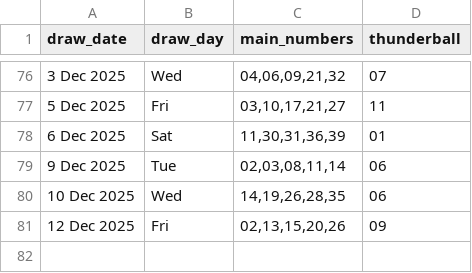
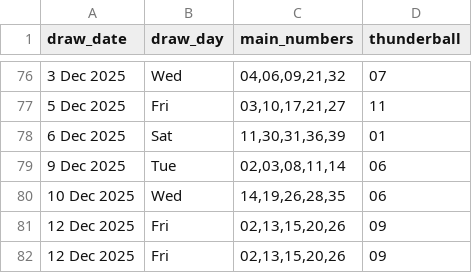
Before and after one commit to Kwill3/lottery_historical_data, a CSV file: data/derived-csv/thunderball.csv, drawn as a sheet; only a part is shown, gaps mark what is left out; the diff names each change by its address in the sheet, - before the commit and + after, or states it on an @@ line.

```diff
--- a/data/derived-csv/thunderball.csv
+++ b/data/derived-csv/thunderball.csv
+row 82: 12 Dec 2025 | Fri | 02,13,15,20,26 | 09
```
Also changed, not shown: data/derived-csv/lotto.csv.
